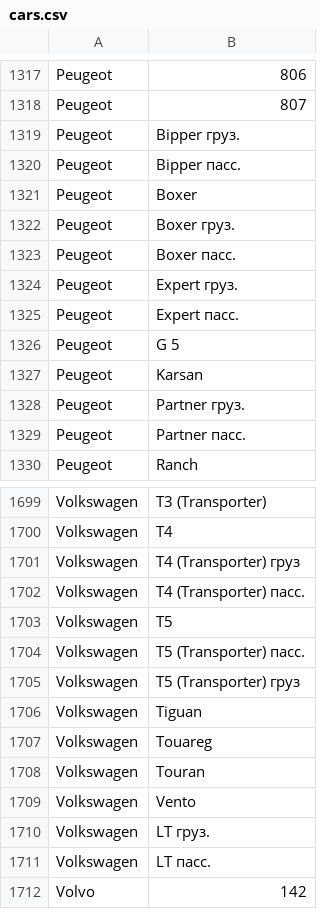
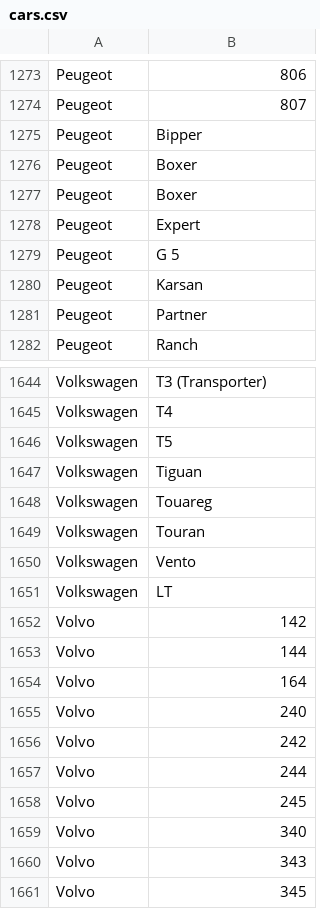
Before and after one commit to lang-uk/ua-gazetteers, a CSV file: cars.csv, drawn as a sheet; only a part is shown, gaps mark what is left out; the shorter side is filled out with more unchanged rows; the diff covers the shown part only.

```diff
--- a/cars.csv
+++ b/cars.csv
@@ -1318,13 +1274,9 @@ Peugeot,806
 Peugeot,807
-Peugeot,Bipper груз.
-Peugeot,Bipper пасс.
+Peugeot,Bipper
 Peugeot,Boxer
-Peugeot,Boxer груз.
-Peugeot,Boxer пасс.
-Peugeot,Expert груз.
-Peugeot,Expert пасс.
+Peugeot,Boxer
+Peugeot,Expert
 Peugeot,G 5
 Peugeot,Karsan
-Peugeot,Partner груз.
-Peugeot,Partner пасс.
+Peugeot,Partner
 Peugeot,Ranch
@@ -1700,7 +1645,3 @@ Volkswagen,T3 (Transporter)
 Volkswagen,T4
-Volkswagen,T4 (Transporter) груз
-Volkswagen,T4 (Transporter) пасс.
 Volkswagen,T5
-Volkswagen,T5 (Transporter) пасс.
-Volkswagen,T5 (Transporter) груз
 Volkswagen,Tiguan
@@ -1709,4 +1650,3 @@ Volkswagen,Touran
 Volkswagen,Vento
-Volkswagen,LT груз.
-Volkswagen,LT пасс.
+Volkswagen,LT
 Volvo,142
```
Also changed, not shown: 51 removed rows and 56 edited cells elsewhere in this file, trucks.csv, 1 other file.
